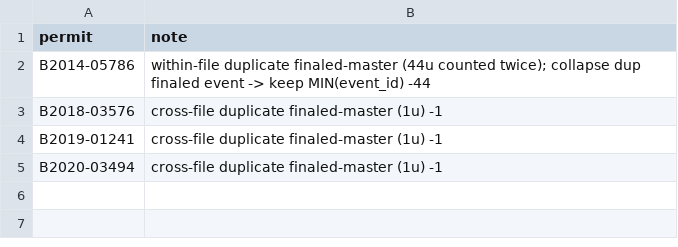
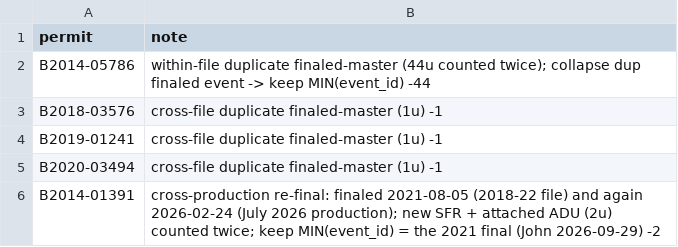
Before and after one commit to blockXblock/berkeley-housing-analysis, a CSV file: corrections/v4/dedup47_permits.csv, drawn as a sheet; the diff names each change by its address in the sheet, - before the commit and + after, or states it on an @@ line.

```diff
--- a/corrections/v4/dedup47_permits.csv
+++ b/corrections/v4/dedup47_permits.csv
+row 6: B2014-01391 | cross-production re-final: finaled 2021-08-05 (2018-22 file) and again 2026-02-24 (July 2026 production); new SFR + attached ADU (2u) counted twice; keep MIN(event_id) = the 2021 final (John 2026-09-29) -2
```
Also changed, not shown: 4 other files.
